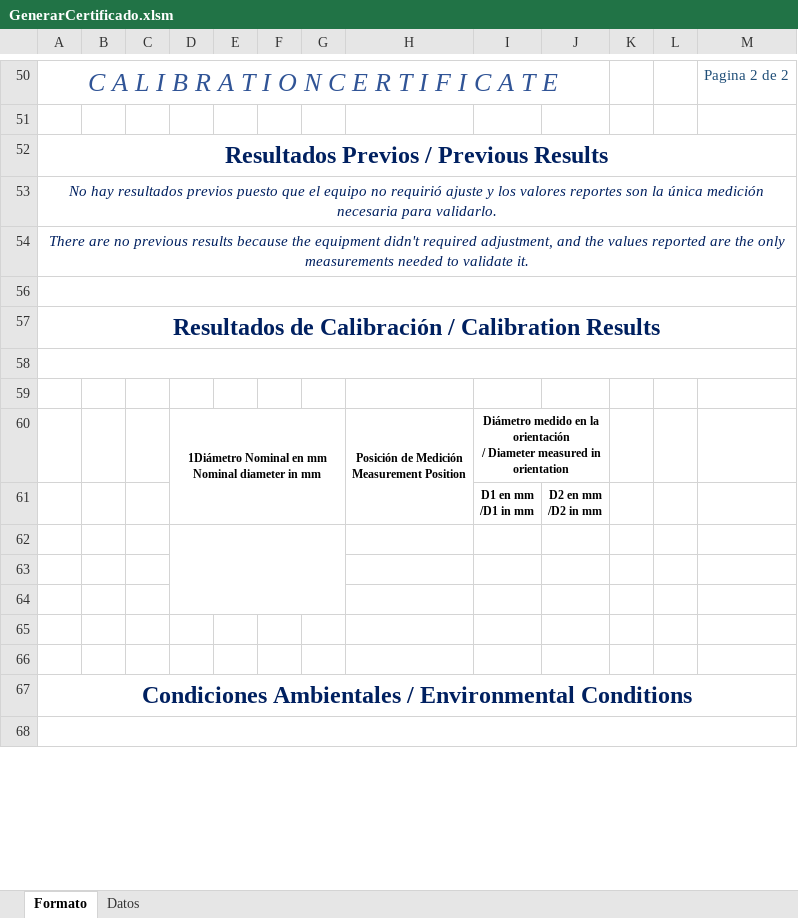
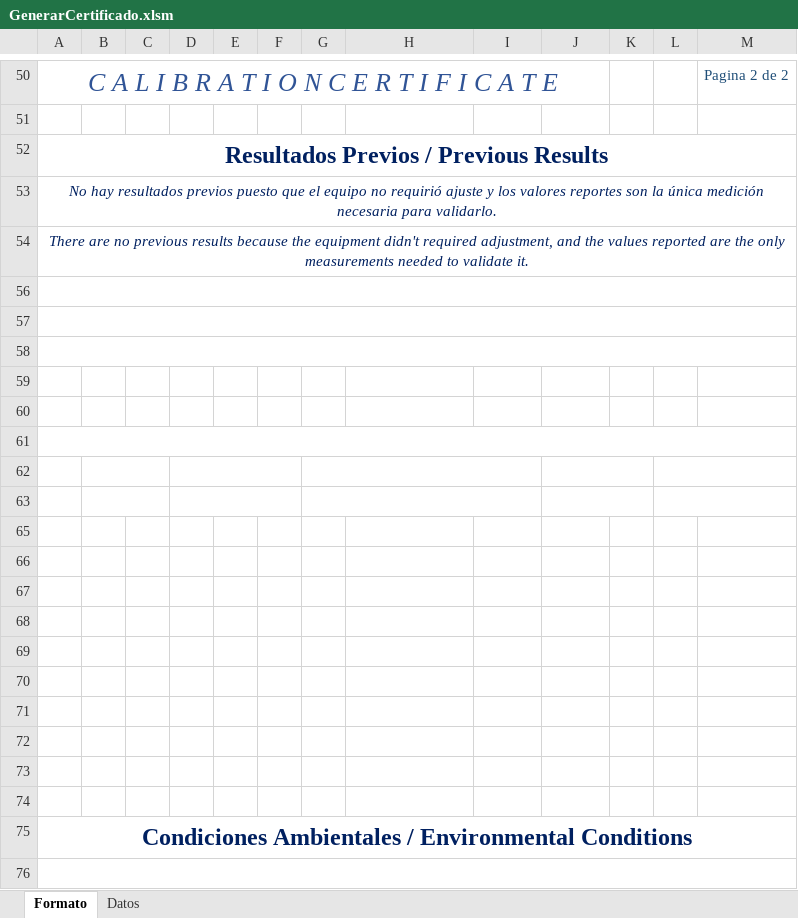
Before and after one commit to hocht/Kalibrix, an Excel workbook: GenerarCertificado.xlsm, sheet Formato, drawn as a sheet; only a part is shown, gaps mark what is left out; values as stored, in another font and other column widths than the file's, no borders; charts and pictures not drawn; removed rows and columns are numbered as before the commit, all else as after; ↵ is a line break in a cell; the diff names each change by its address in the sheet, - before the commit and + after, or states it on an @@ line.

```diff
--- a/GenerarCertificado.xlsm (sheet Formato)
+++ b/GenerarCertificado.xlsm (sheet Formato)
-row 57: Resultados de Calibración / Calibration Results
+A58:M58 merged
-row 59:  |  |  | 1Diámetro Nominal en mm ↵ Nominal diameter in mm |  |  |  | Posición de Medición ↵ Measurement Position | Diámetro medido en la orientación ↵ / Diameter measured in orientation
+row 59: (empty)
-D60:G61 merged
-H60:H61 merged
-I60:J60 merged
-row 60:  |  |  |  |  |  |  |  | D1 en mm ↵ /D1 in mm | D2 en mm ↵ /D2 in mm
+row 60: (empty)
+row 61: (empty)
+row 62: (empty)
+row 63: (empty)
+row 65: (empty)
+row 66: (empty)
+row 67: (empty)
+row 68: (empty)
+row 69: (empty)
-D62:G64 merged
```
Also changed, not shown: charts or pictures, F5.10 Formato de certificado de calibración.xlsm, 1 other file.
